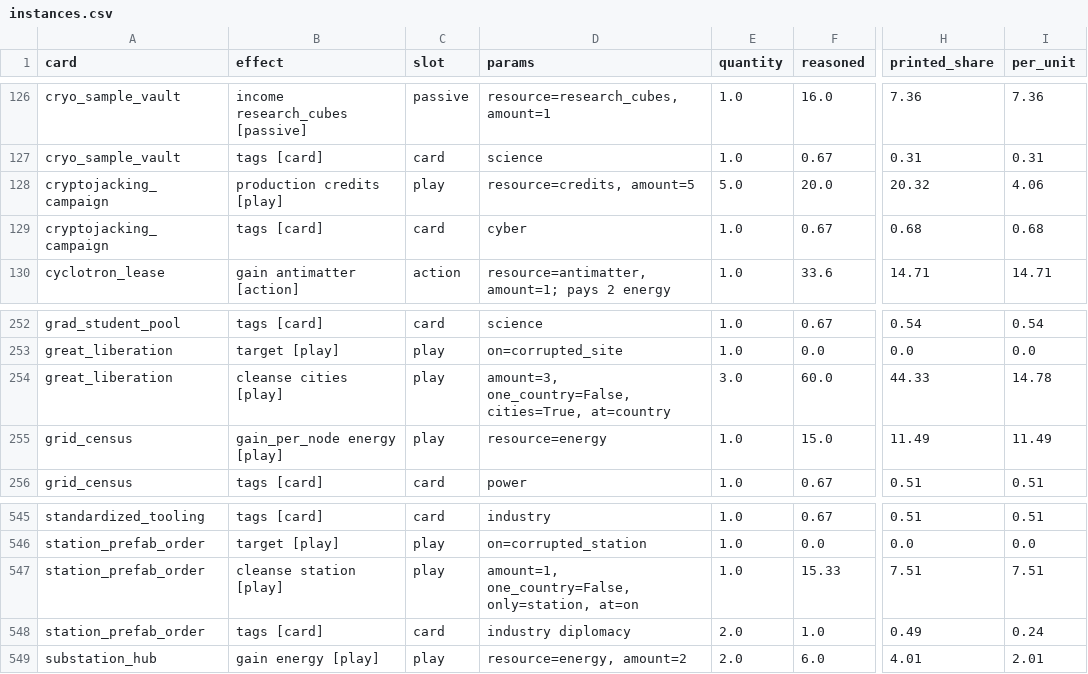
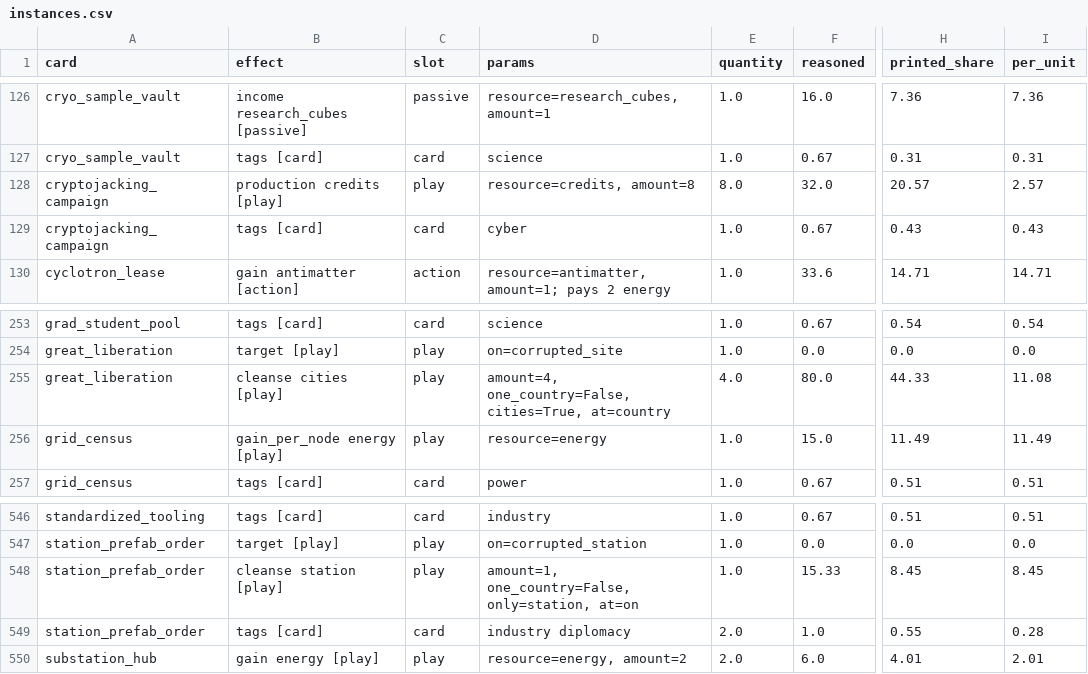
Before and after one commit to techmatt/aicomplete, a CSV file: experiments/results/effect-ledger/instances.csv, drawn as a sheet; only a part is shown, gaps mark what is left out; addresses are those after the commit; the diff covers the shown part only; the diff names each change by its address in the sheet, - before the commit and + after, or states it on an @@ line.

```diff
--- a/experiments/results/effect-ledger/instances.csv
+++ b/experiments/results/effect-ledger/instances.csv
-D128 (params): resource=credits, amount=5
+D128 (params): resource=credits, amount=8
-E128 (quantity): 5.0
+E128 (quantity): 8.0
-F128 (reasoned): 20.0
+F128 (reasoned): 32.0
-H128 (printed_share): 20.32
+H128 (printed_share): 20.57
-I128 (per_unit): 4.06
+I128 (per_unit): 2.57
-H129 (printed_share): 0.68
+H129 (printed_share): 0.43
-I129 (per_unit): 0.68
+I129 (per_unit): 0.43
-D255 (params): amount=3, one_country=False, cities=True,…
+D255 (params): amount=4, one_country=False, cities=True,…
-E255 (quantity): 3.0
+E255 (quantity): 4.0
-F255 (reasoned): 60.0
+F255 (reasoned): 80.0
-I255 (per_unit): 14.78
+I255 (per_unit): 11.08
-H548 (printed_share): 7.51
+H548 (printed_share): 8.45
-I548 (per_unit): 7.51
+I548 (per_unit): 8.45
-H549 (printed_share): 0.49
+H549 (printed_share): 0.55
-I549 (per_unit): 0.24
+I549 (per_unit): 0.28
```
Also changed, not shown: 1 added row and 31 edited cells elsewhere in this file, experiments/results/effect-ledger/cards.csv, experiments/results/effect-ledger/effects.csv, 50 other files.
